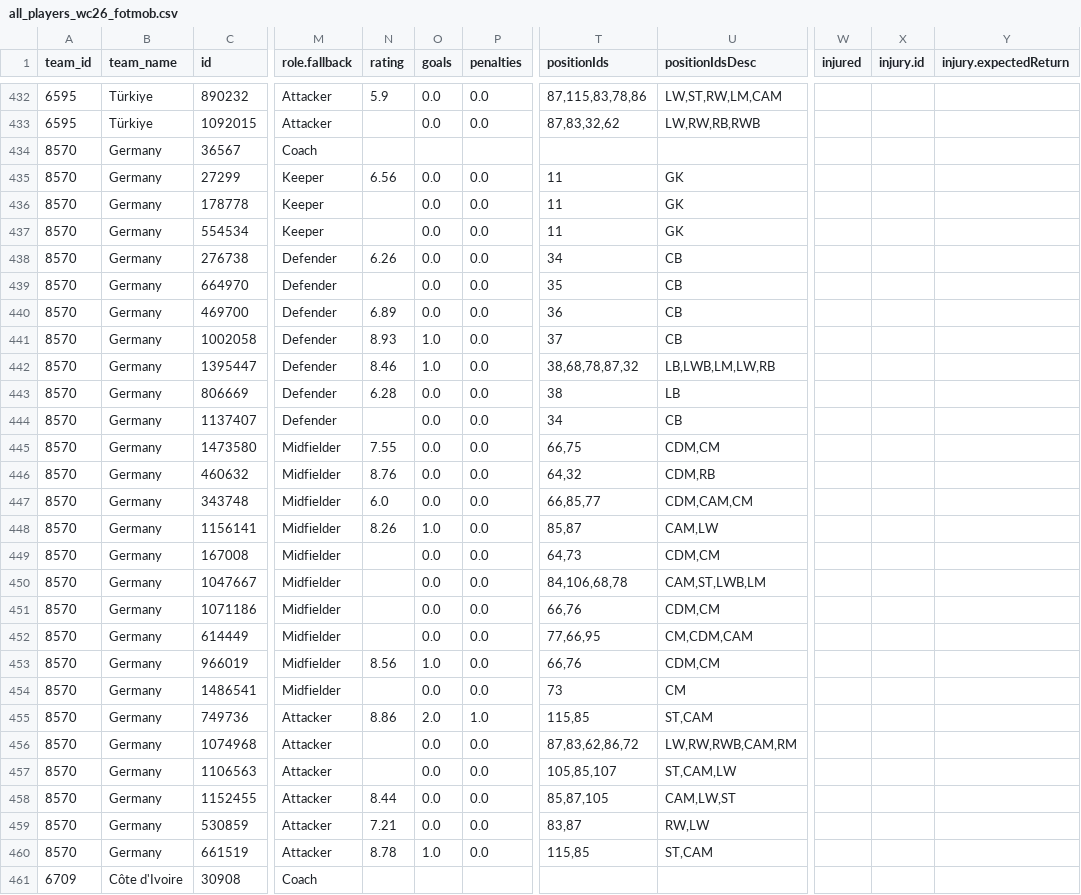
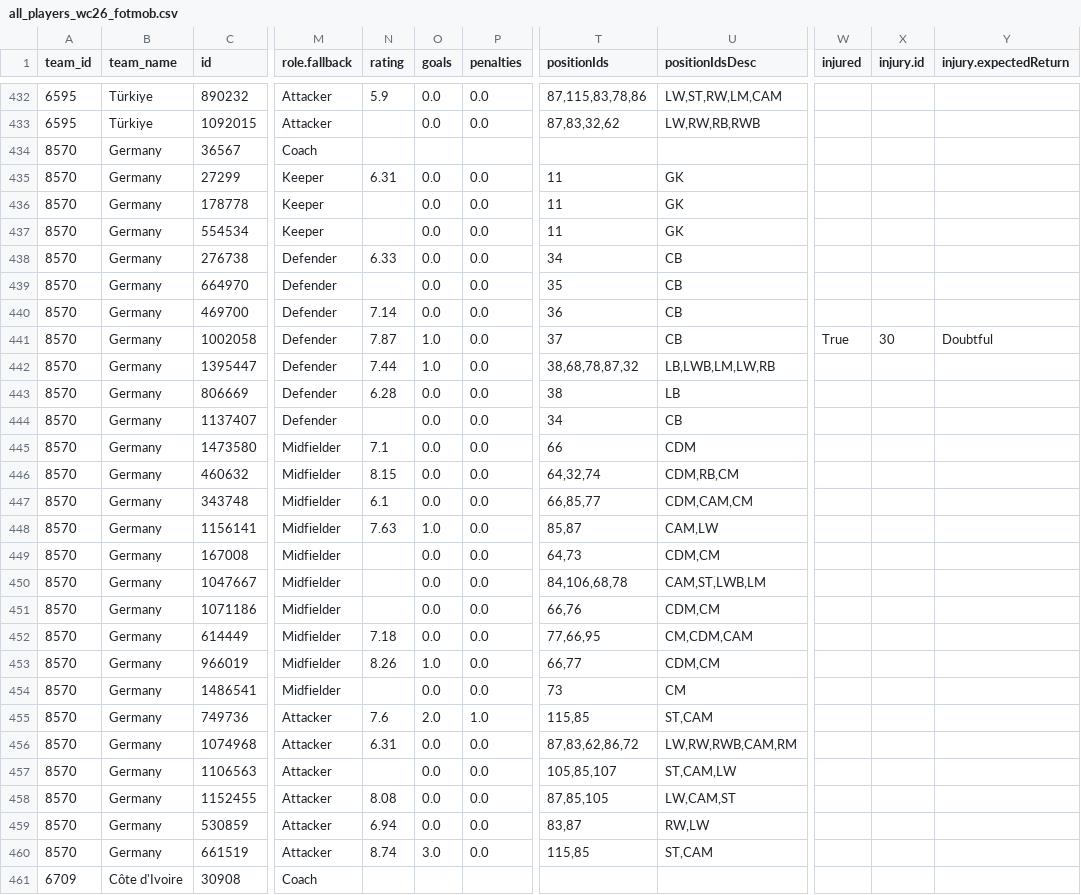
Before and after one commit to CescBlanco/world_cup_26_dashboard, a CSV file: worldcup26/data/all_players_wc26_fotmob.csv, drawn as a sheet; only a part is shown, gaps mark what is left out; the diff covers the shown part only; the diff names each change by its address in the sheet, - before the commit and + after, or states it on an @@ line.

```diff
--- a/worldcup26/data/all_players_wc26_fotmob.csv
+++ b/worldcup26/data/all_players_wc26_fotmob.csv
-N435 (rating): 6.56
+N435 (rating): 6.31
-N438 (rating): 6.26
+N438 (rating): 6.33
-N440 (rating): 6.89
+N440 (rating): 7.14
-N441 (rating): 8.93
+N441 (rating): 7.87
-W441 (injured): (empty)
+W441 (injured): True
-X441 (injury.id): (empty)
+X441 (injury.id): 30
-Y441 (injury.expectedReturn): (empty)
+Y441 (injury.expectedReturn): Doubtful
-N442 (rating): 8.46
+N442 (rating): 7.44
-N445 (rating): 7.55
+N445 (rating): 7.1
-T445 (positionIds): 66,75
+T445 (positionIds): 66
-U445 (positionIdsDesc): CDM,CM
+U445 (positionIdsDesc): CDM
-N446 (rating): 8.76
+N446 (rating): 8.15
-T446 (positionIds): 64,32
+T446 (positionIds): 64,32,74
-U446 (positionIdsDesc): CDM,RB
+U446 (positionIdsDesc): CDM,RB,CM
-N447 (rating): 6.0
+N447 (rating): 6.1
-N448 (rating): 8.26
+N448 (rating): 7.63
-N452 (rating): (empty)
+N452 (rating): 7.18
-N453 (rating): 8.56
+N453 (rating): 8.26
-T453 (positionIds): 66,76
+T453 (positionIds): 66,77
-N455 (rating): 8.86
+N455 (rating): 7.6
-N456 (rating): (empty)
+N456 (rating): 6.31
-N458 (rating): 8.44
+N458 (rating): 8.08
-T458 (positionIds): 85,87,105
+T458 (positionIds): 87,85,105
-U458 (positionIdsDesc): CAM,LW,ST
+U458 (positionIdsDesc): LW,CAM,ST
-N459 (rating): 7.21
+N459 (rating): 6.94
-N460 (rating): 8.78
+N460 (rating): 8.74
-O460 (goals): 1.0
+O460 (goals): 3.0
```
Also changed, not shown: 1 added row, 1 removed row and 25 edited cells elsewhere in this file, worldcup26/data/fixtures_wc26_stages.csv.
